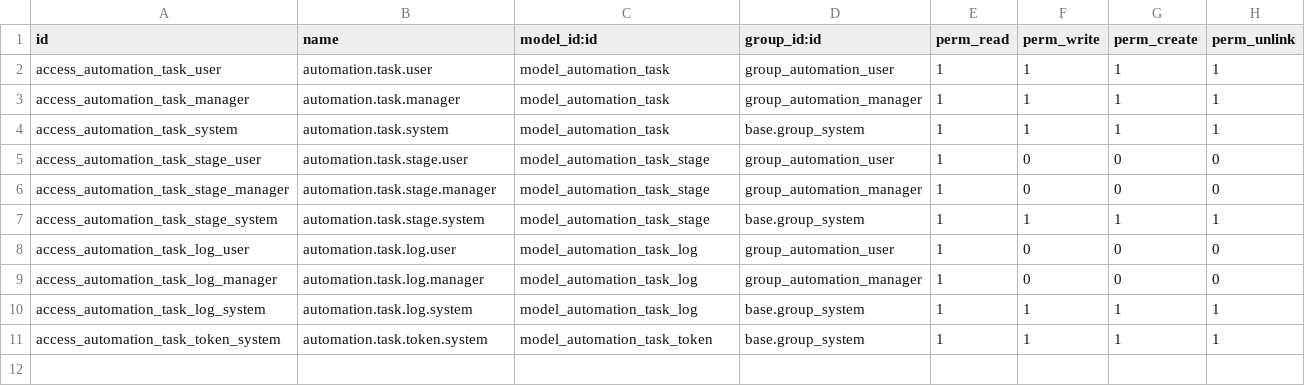
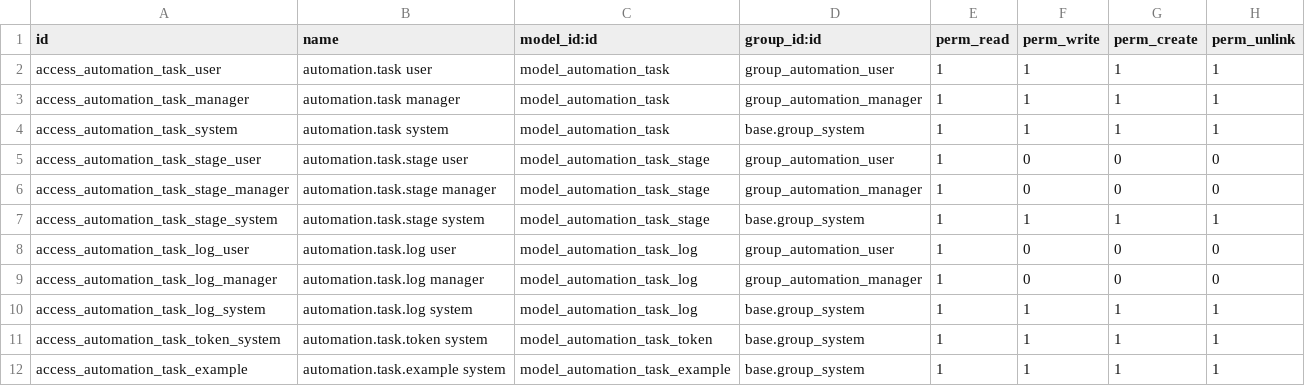
Before and after one commit to oerp-at/addons-oerp, a CSV file: automation/security/ir.model.access.csv, drawn as a sheet.

Commit message:
[IMP] implemented tests for automation

```diff
--- a/automation/security/ir.model.access.csv
+++ b/automation/security/ir.model.access.csv
@@ -1,11 +1,12 @@
 id,name,model_id:id,group_id:id,perm_read,perm_write,perm_create,perm_unlink
-access_automation_task_user,automation.task.user,model_automation_task,group_automation_user,1,1,1,1
-access_automation_task_manager,automation.task.manager,model_automation_task,group_automation_manager,1,1,1,1
-access_automation_task_system,automation.task.system,model_automation_task,base.group_system,1,1,1,1
-access_automation_task_stage_user,automation.task.stage.user,model_automation_task_stage,group_automation_user,1,0,0,0
-access_automation_task_stage_manager,automation.task.stage.manager,model_automation_task_stage,group_automation_manager,1,0,0,0
-access_automation_task_stage_system,automation.task.stage.system,model_automation_task_stage,base.group_system,1,1,1,1
-access_automation_task_log_user,automation.task.log.user,model_automation_task_log,group_automation_user,1,0,0,0
-access_automation_task_log_manager,automation.task.log.manager,model_automation_task_log,group_automation_manager,1,0,0,0
-access_automation_task_log_system,automation.task.log.system,model_automation_task_log,base.group_system,1,1,1,1
-access_automation_task_token_system,automation.task.token.system,model_automation_task_token,base.group_system,1,1,1,1
+access_automation_task_user,automation.task user,model_automation_task,group_automation_user,1,1,1,1
+access_automation_task_manager,automation.task manager,model_automation_task,group_automation_manager,1,1,1,1
+access_automation_task_system,automation.task system,model_automation_task,base.group_system,1,1,1,1
+access_automation_task_stage_user,automation.task.stage user,model_automation_task_stage,group_automation_user,1,0,0,0
+access_automation_task_stage_manager,automation.task.stage manager,model_automation_task_stage,group_automation_manager,1,0,0,0
+access_automation_task_stage_system,automation.task.stage system,model_automation_task_stage,base.group_system,1,1,1,1
+access_automation_task_log_user,automation.task.log user,model_automation_task_log,group_automation_user,1,0,0,0
+access_automation_task_log_manager,automation.task.log manager,model_automation_task_log,group_automation_manager,1,0,0,0
+access_automation_task_log_system,automation.task.log system,model_automation_task_log,base.group_system,1,1,1,1
+access_automation_task_token_system,automation.task.token system,model_automation_task_token,base.group_system,1,1,1,1
+access_automation_task_example,automation.task.example system,model_automation_task_example,base.group_system,1,1,1,1
```
Also changed, not shown: 13 other files.
